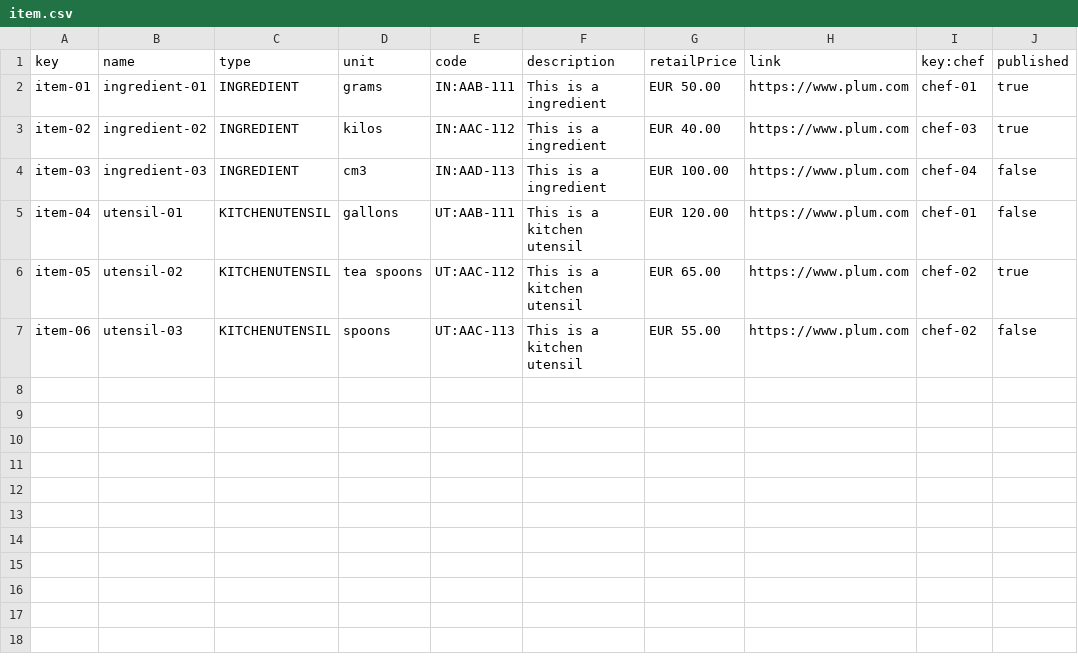
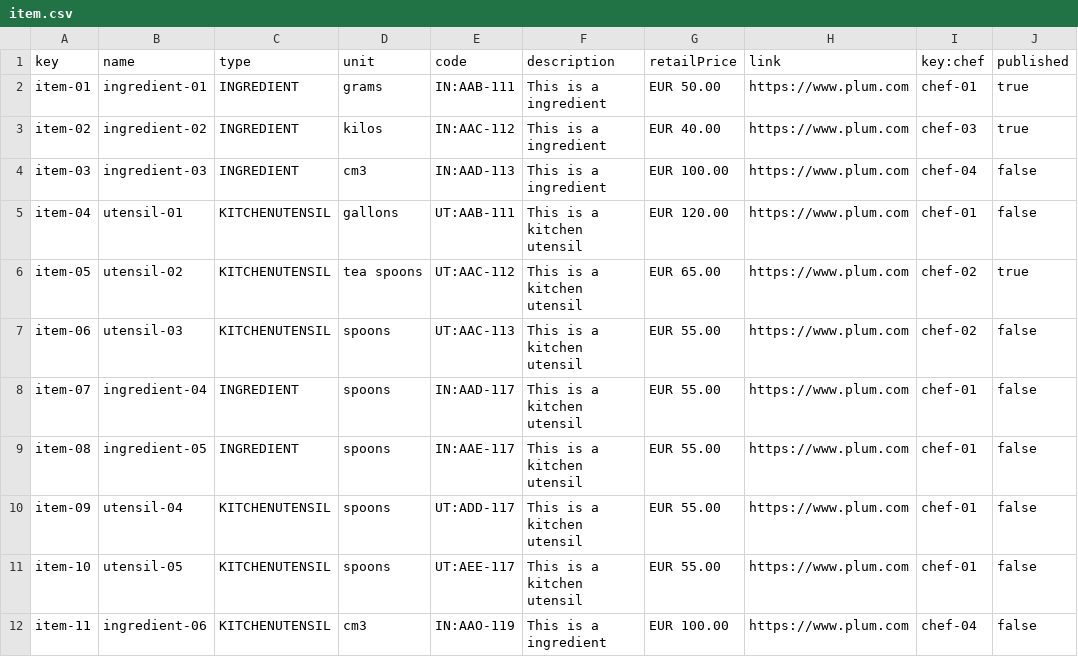
Before and after one commit to juacasalb/Acme-Recipes, a CSV file: src/main/webapp/WEB-INF/resources/sample-data/item.csv, drawn as a sheet; the diff names each change by its address in the sheet, - before the commit and + after, or states it on an @@ line.

Commit message:
separacion ingredient de utensil

```diff
--- a/src/main/webapp/WEB-INF/resources/sample-data/item.csv
+++ b/src/main/webapp/WEB-INF/resources/sample-data/item.csv
+row 8: item-07 | ingredient-04 | INGREDIENT | spoons | IN:AAD-117 | This is a kitchen utensil | EUR 55.00 | https://www.plum.com | chef-01 | false
+row 9: item-08 | ingredient-05 | INGREDIENT | spoons | IN:AAE-117 | This is a kitchen utensil | EUR 55.00 | https://www.plum.com | chef-01 | false
+row 10: item-09 | utensil-04 | KITCHENUTENSIL | spoons | UT:ADD-117 | This is a kitchen utensil | EUR 55.00 | https://www.plum.com | chef-01 | false
+row 11: item-10 | utensil-05 | KITCHENUTENSIL | spoons | UT:AEE-117 | This is a kitchen utensil | EUR 55.00 | https://www.plum.com | chef-01 | false
+row 12: item-11 | ingredient-06 | KITCHENUTENSIL | cm3 | IN:AAO-119 | This is a ingredient | EUR 100.00 | https://www.plum.com | chef-04 | false
```
Also changed, not shown: src/main/webapp/WEB-INF/resources/sample-data/pimpam.csv, 5 other files.
